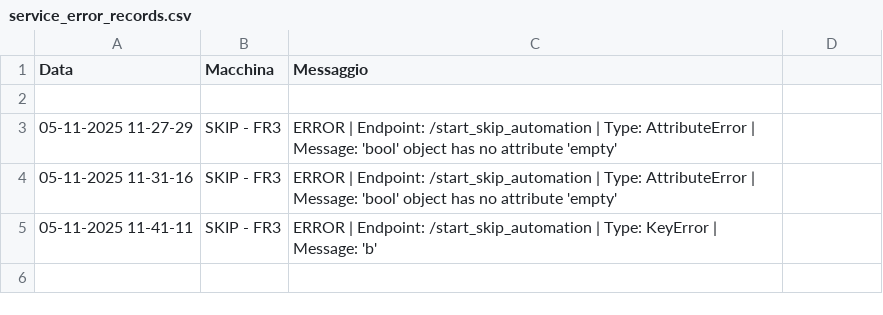
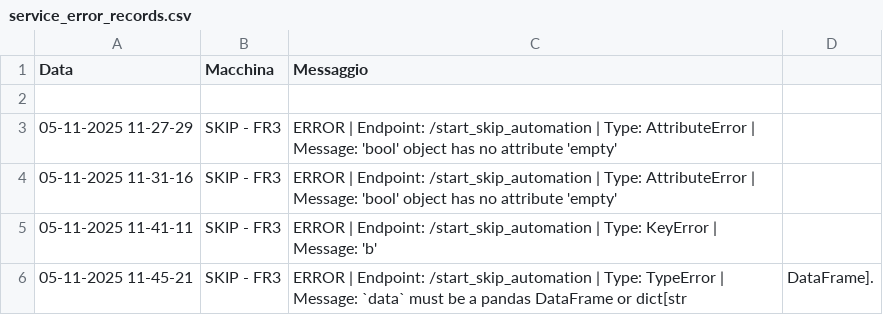
Before and after one commit to SkipAlarm/SkipAutomationAlarm, a CSV file: service_error_records.csv, drawn as a sheet; the diff names each change by its address in the sheet, - before the commit and + after, or states it on an @@ line.

Commit message:
Server error logged from SKIP - FR3

```diff
--- a/service_error_records.csv
+++ b/service_error_records.csv
+row 6: 05-11-2025 11-45-21 | SKIP - FR3 | ERROR | Endpoint: /start_skip_automation | Type: TypeError | Message: `data` must be a pandas DataFrame or dict[str | DataFrame].
```
